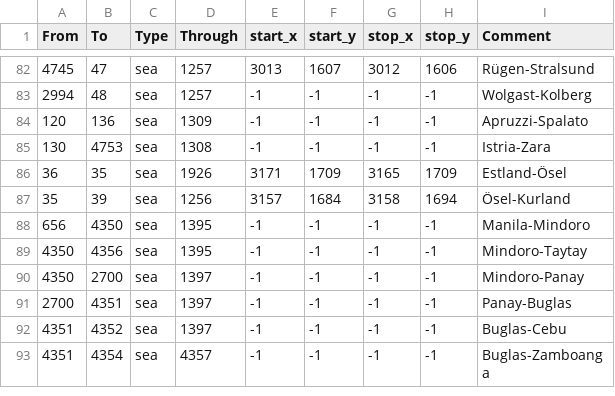
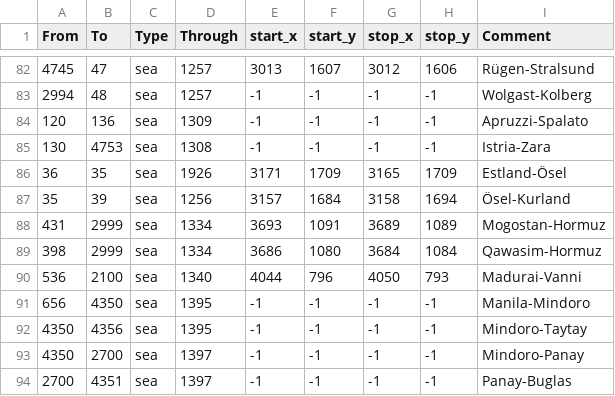
Before and after one commit to Dukksa/3136232263, a CSV file: map/adjacencies.csv, drawn as a sheet; only a part is shown, gaps mark what is left out; the shorter side is filled out with more unchanged rows; the diff names each change by its address in the sheet, - before the commit and + after, or states it on an @@ line.

```diff
--- a/map/adjacencies.csv
+++ b/map/adjacencies.csv
+row 88: 431 | 2999 | sea | 1334 | 3693 | 1091 | 3689 | 1089 | Mogostan-Hormuz
+row 89: 398 | 2999 | sea | 1334 | 3686 | 1080 | 3684 | 1084 | Qawasim-Hormuz
+row 90: 536 | 2100 | sea | 1340 | 4044 | 796 | 4050 | 793 | Madurai-Vanni
```
Also changed, not shown: 8 other files.
